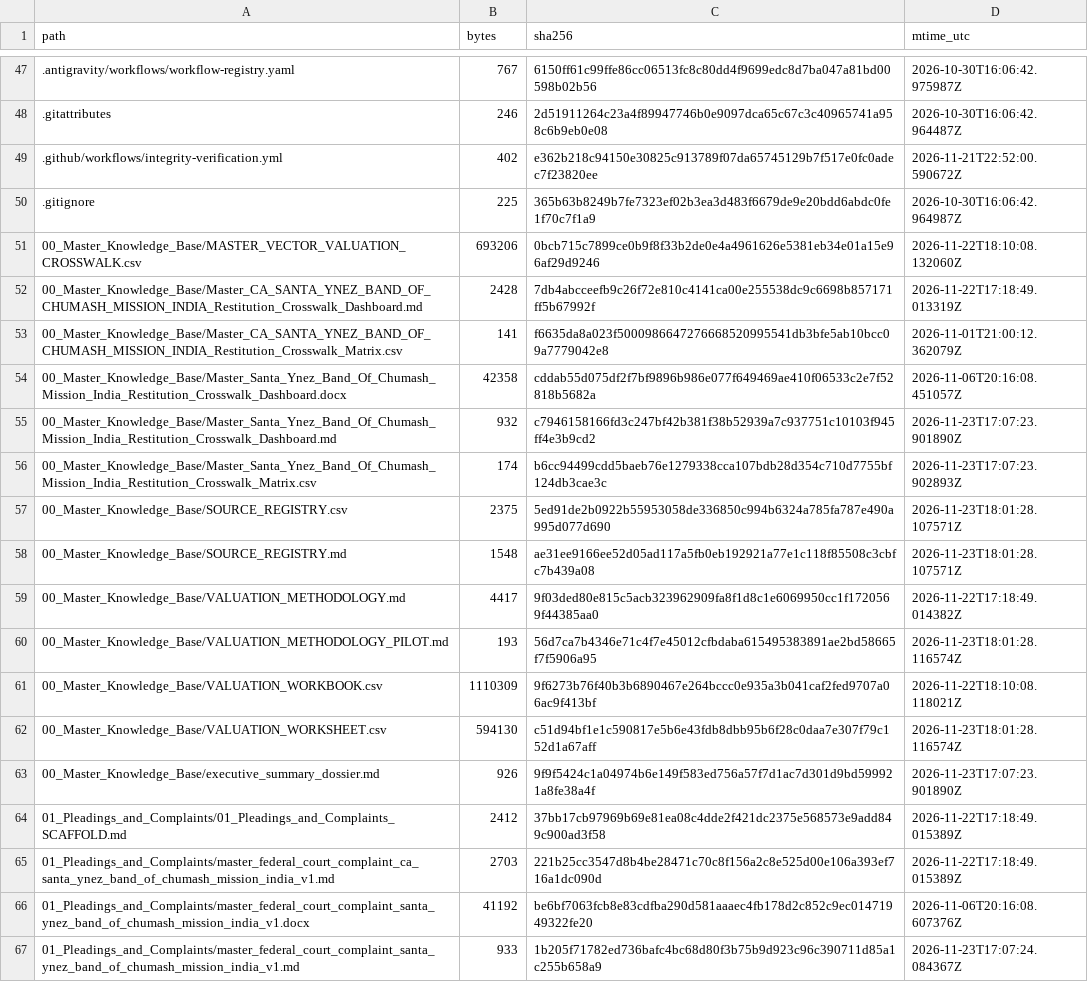
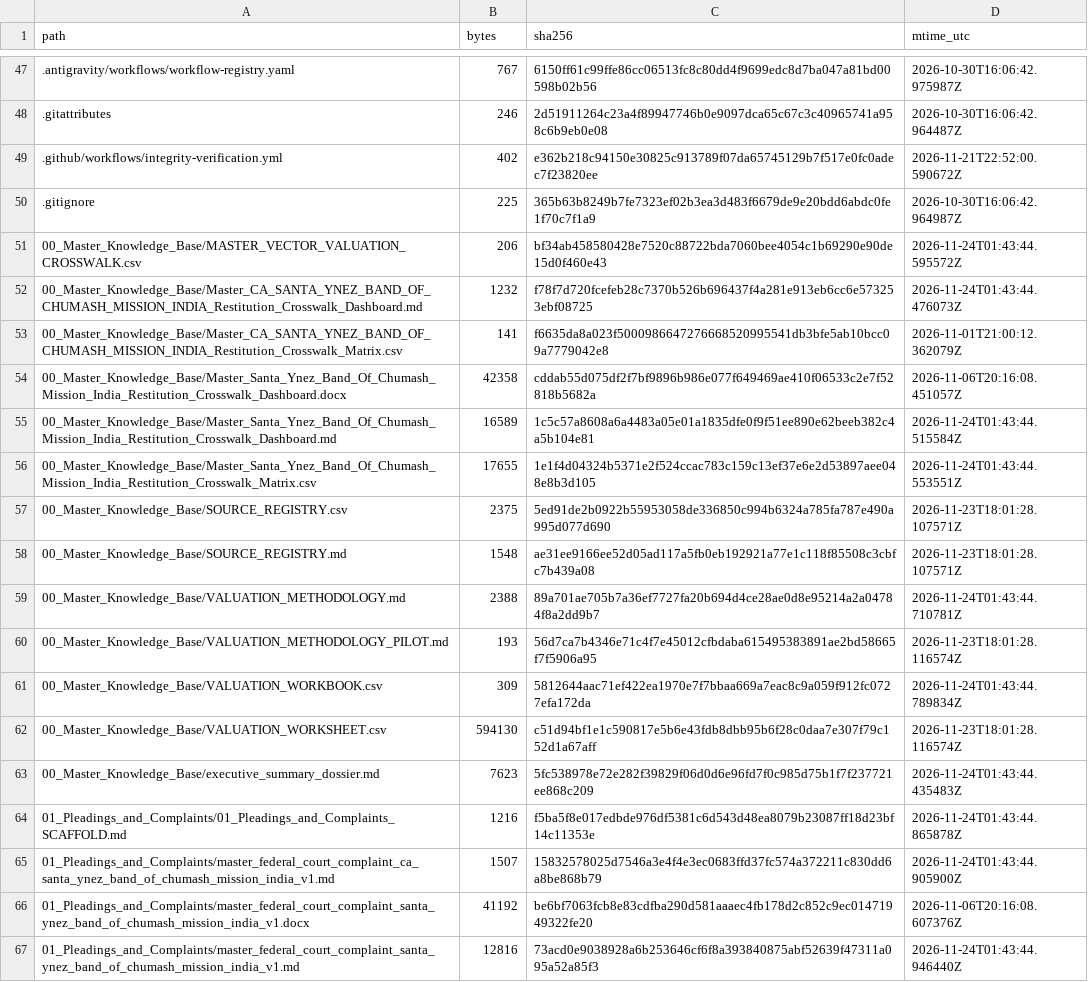
Before and after one commit to GlobalRestitutionAlliance/turtle-island-us-ca-santa-ynez-band-of-chumash-mission-india-master-litigation, a CSV file: 99_Archives_and_Manifests/MANIFEST_SHA256.csv, drawn as a sheet; only a part is shown, gaps mark what is left out; the diff covers the shown part only.

```diff
--- a/99_Archives_and_Manifests/MANIFEST_SHA256.csv
+++ b/99_Archives_and_Manifests/MANIFEST_SHA256.csv
@@ -50,18 +50,18 @@ path,bytes,sha256,mtime_utc
 .gitignore,225,365b63b8249b7fe7323ef02b3ea3d483f6679de9e20bdd6abdc0fe1f70c7f1a9,2026-10-30T16:06:42.964987Z
-00_Master_Knowledge_Base/MASTER_VECTOR_VALUATION_CROSSWALK.csv,693206,0bcb715c7899ce0b9f8f33b2de0e4a4961626e5381eb34e01a15e96af29d9246,2026-11-22T18:10:08.132060Z
-00_Master_Knowledge_Base/Master_CA_SANTA_YNEZ_BAND_OF_CHUMASH_MISSION_INDIA_Restitution_Crosswalk_Dashboard.md,2428,7db4abcceefb9c26f72e810c4141ca00e255538dc9c6698b857171ff5b67992f,2026-11-22T17:18:49.013319Z
+00_Master_Knowledge_Base/MASTER_VECTOR_VALUATION_CROSSWALK.csv,206,bf34ab458580428e7520c88722bda7060bee4054c1b69290e90de15d0f460e43,2026-11-24T01:43:44.595572Z
+00_Master_Knowledge_Base/Master_CA_SANTA_YNEZ_BAND_OF_CHUMASH_MISSION_INDIA_Restitution_Crosswalk_Dashboard.md,1232,f78f7d720fcefeb28c7370b526b696437f4a281e913eb6cc6e573253ebf08725,2026-11-24T01:43:44.476073Z
 00_Master_Knowledge_Base/Master_CA_SANTA_YNEZ_BAND_OF_CHUMASH_MISSION_INDIA_Restitution_Crosswalk_Matrix.csv,141,f6635da8a023f5000986647276668520995541db3bfe5ab10bcc09a7779042e8,2026-11-01T21:00:12.362079Z
 00_Master_Knowledge_Base/Master_Santa_Ynez_Band_Of_Chumash_Mission_India_Restitution_Crosswalk_Dashboard.docx,42358,cddab55d075df2f7bf9896b986e077f649469ae410f06533c2e7f52818b5682a,2026-11-06T20:16:08.451057Z
-00_Master_Knowledge_Base/Master_Santa_Ynez_Band_Of_Chumash_Mission_India_Restitution_Crosswalk_Dashboard.md,932,c7946158166fd3c247bf42b381f38b52939a7c937751c10103f945ff4e3b9cd2,2026-11-23T17:07:23.901890Z
-00_Master_Knowledge_Base/Master_Santa_Ynez_Band_Of_Chumash_Mission_India_Restitution_Crosswalk_Matrix.csv,174,b6cc94499cdd5baeb76e1279338cca107bdb28d354c710d7755bf124db3cae3c,2026-11-23T17:07:23.902893Z
+00_Master_Knowledge_Base/Master_Santa_Ynez_Band_Of_Chumash_Mission_India_Restitution_Crosswalk_Dashboard.md,16589,1c5c57a8608a6a4483a05e01a1835dfe0f9f51ee890e62beeb382c4a5b104e81,2026-11-24T01:43:44.515584Z
+00_Master_Knowledge_Base/Master_Santa_Ynez_Band_Of_Chumash_Mission_India_Restitution_Crosswalk_Matrix.csv,17655,1e1f4d04324b5371e2f524ccac783c159c13ef37e6e2d53897aee048e8b3d105,2026-11-24T01:43:44.553551Z
 00_Master_Knowledge_Base/SOURCE_REGISTRY.csv,2375,5ed91de2b0922b55953058de336850c994b6324a785fa787e490a995d077d690,2026-11-23T18:01:28.107571Z
 00_Master_Knowledge_Base/SOURCE_REGISTRY.md,1548,ae31ee9166ee52d05ad117a5fb0eb192921a77e1c118f85508c3cbfc7b439a08,2026-11-23T18:01:28.107571Z
-00_Master_Knowledge_Base/VALUATION_METHODOLOGY.md,4417,9f03ded80e815c5acb323962909fa8f1d8c1e6069950cc1f1720569f44385aa0,2026-11-22T17:18:49.014382Z
+00_Master_Knowledge_Base/VALUATION_METHODOLOGY.md,2388,89a701ae705b7a36ef7727fa20b694d4ce28ae0d8e95214a2a04784f8a2dd9b7,2026-11-24T01:43:44.710781Z
 00_Master_Knowledge_Base/VALUATION_METHODOLOGY_PILOT.md,193,56d7ca7b4346e71c4f7e45012cfbdaba615495383891ae2bd58665f7f5906a95,2026-11-23T18:01:28.116574Z
-00_Master_Knowledge_Base/VALUATION_WORKBOOK.csv,1110309,9f6273b76f40b3b6890467e264bccc0e935a3b041caf2fed9707a06ac9f413bf,2026-11-22T18:10:08.118021Z
+00_Master_Knowledge_Base/VALUATION_WORKBOOK.csv,309,5812644aac71ef422ea1970e7f7bbaa669a7eac8c9a059f912fc0727efa172da,2026-11-24T01:43:44.789834Z
 00_Master_Knowledge_Base/VALUATION_WORKSHEET.csv,594130,c51d94bf1e1c590817e5b6e43fdb8dbb95b6f28c0daa7e307f79c152d1a67aff,2026-11-23T18:01:28.116574Z
-00_Master_Knowledge_Base/executive_summary_dossier.md,926,9f9f5424c1a04974b6e149f583ed756a57f7d1ac7d301d9bd599921a8fe38a4f,2026-11-23T17:07:23.901890Z
-01_Pleadings_and_Complaints/01_Pleadings_and_Complaints_SCAFFOLD.md,2412,37bb17cb97969b69e81ea08c4dde2f421dc2375e568573e9add849c900ad3f58,2026-11-22T17:18:49.015389Z
-01_Pleadings_and_Complaints/master_federal_court_complaint_ca_santa_ynez_band_of_chumash_mission_india_v1.md,2703,221b25cc3547d8b4be28471c70c8f156a2c8e525d00e106a393ef716a1dc090d,2026-11-22T17:18:49.015389Z
+00_Master_Knowledge_Base/executive_summary_dossier.md,7623,5fc538978e72e282f39829f06d0d6e96fd7f0c985d75b1f7f237721ee868c209,2026-11-24T01:43:44.435483Z
+01_Pleadings_and_Complaints/01_Pleadings_and_Complaints_SCAFFOLD.md,1216,f5ba5f8e017edbde976df5381c6d543d48ea8079b23087ff18d23bf14c11353e,2026-11-24T01:43:44.865878Z
+01_Pleadings_and_Complaints/master_federal_court_complaint_ca_santa_ynez_band_of_chumash_mission_india_v1.md,1507,15832578025d7546a3e4f4e3ec0683ffd37fc574a372211c830dd6a8be868b79,2026-11-24T01:43:44.905900Z
 01_Pleadings_and_Complaints/master_federal_court_complaint_santa_ynez_band_of_chumash_mission_india_v1.docx,41192,be6bf7063fcb8e83cdfba290d581aaaec4fb178d2c852c9ec01471949322fe20,2026-11-06T20:16:08.607376Z
-01_Pleadings_and_Complaints/master_federal_court_complaint_santa_ynez_band_of_chumash_mission_india_v1.md,933,1b205f71782ed736bafc4bc68d80f3b75b9d923c96c390711d85a1c255b658a9,2026-11-23T17:07:24.084367Z
+01_Pleadings_and_Complaints/master_federal_court_complaint_santa_ynez_band_of_chumash_mission_india_v1.md,12816,73acd0e9038928a6b253646cf6f8a393840875abf52639f47311a095a52a85f3,2026-11-24T01:43:44.946440Z
```
Also changed, not shown: 80 edited cells elsewhere in this file, 37 other files.
